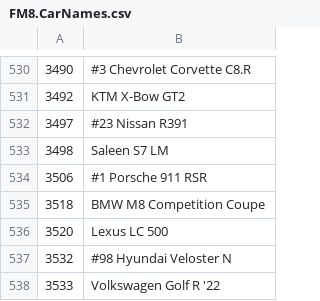
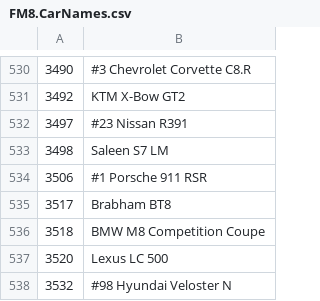
Before and after one commit to Forzurda/ForzaMotorsport2023CarIDs, a CSV file: FM8.CarNames.csv, drawn as a sheet; only a part is shown, gaps mark what is left out; the shorter side is filled out with more unchanged rows; the diff names each change by its address in the sheet, - before the commit and + after, or states it on an @@ line.

Commit message:
Update FM8.CarNames.csv
Add 3517	Brabham BT8

```diff
--- a/FM8.CarNames.csv
+++ b/FM8.CarNames.csv
+row 535: 3517 | Brabham BT8
```
